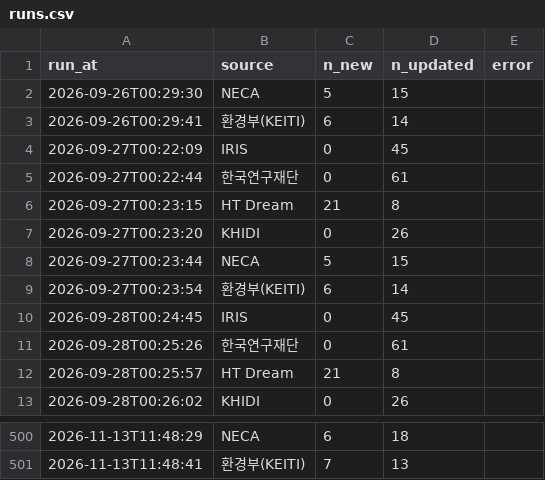
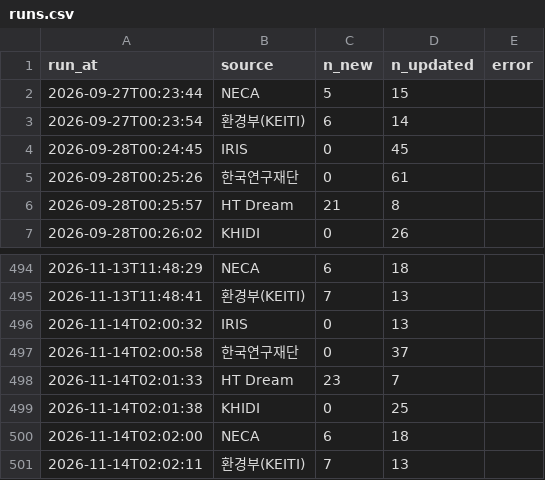
Before and after one commit to jinlee-crypto/grant-data, a CSV file: data/runs.csv, drawn as a sheet; only a part is shown, gaps mark what is left out.

```diff
--- a/data/runs.csv
+++ b/data/runs.csv
@@ -1,8 +1,2 @@
 run_at,source,n_new,n_updated,error
-2026-09-26T00:29:30,NECA,5,15,
-2026-09-26T00:29:41,환경부(KEITI),6,14,
-2026-09-27T00:22:09,IRIS,0,45,
-2026-09-27T00:22:44,한국연구재단,0,61,
-2026-09-27T00:23:15,HT Dream,21,8,
-2026-09-27T00:23:20,KHIDI,0,26,
 2026-09-27T00:23:44,NECA,5,15,
@@ -501 +495,7 @@ run_at,source,n_new,n_updated,error
 2026-11-13T11:48:41,환경부(KEITI),7,13,
+2026-11-14T02:00:32,IRIS,0,13,
+2026-11-14T02:00:58,한국연구재단,0,37,
+2026-11-14T02:01:33,HT Dream,23,7,
+2026-11-14T02:01:38,KHIDI,0,25,
+2026-11-14T02:02:00,NECA,6,18,
+2026-11-14T02:02:11,환경부(KEITI),7,13,
```
Also changed, not shown: data/notices.csv.
